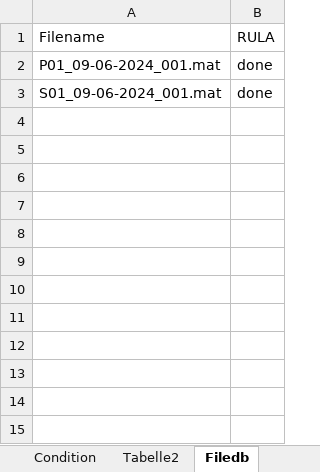
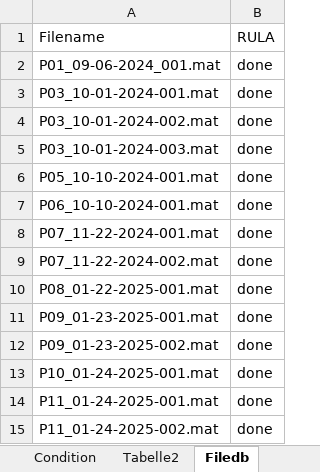
Before and after one commit to jonathanlommen/RULA, an Excel workbook: Surgeon_db.xlsx, sheet Filedb, drawn as a sheet; values as stored, in another font and other column widths than the file's, no borders; addresses are those after the commit; the diff names each change by its address in the sheet, - before the commit and + after, or states it on an @@ line.

```diff
--- a/Surgeon_db.xlsx (sheet Filedb)
+++ b/Surgeon_db.xlsx (sheet Filedb)
+row 3: P03_10-01-2024-001.mat | done
+row 4: P03_10-01-2024-002.mat | done
+row 5: P03_10-01-2024-003.mat | done
+row 6: P05_10-10-2024-001.mat | done
-A7: S01_09-06-2024_001.mat
+A7: P06_10-10-2024-001.mat
+row 8: P07_11-22-2024-001.mat | done
+row 9: P07_11-22-2024-002.mat | done
+row 10: P08_01-22-2025-001.mat | done
+row 11: P09_01-23-2025-001.mat | done
+row 12: P09_01-23-2025-002.mat | done
+row 13: P10_01-24-2025-001.mat | done
+row 14: P11_01-24-2025-001.mat | done
+row 15: P11_01-24-2025-002.mat | done
```
Also changed, not shown: 3 other files.
